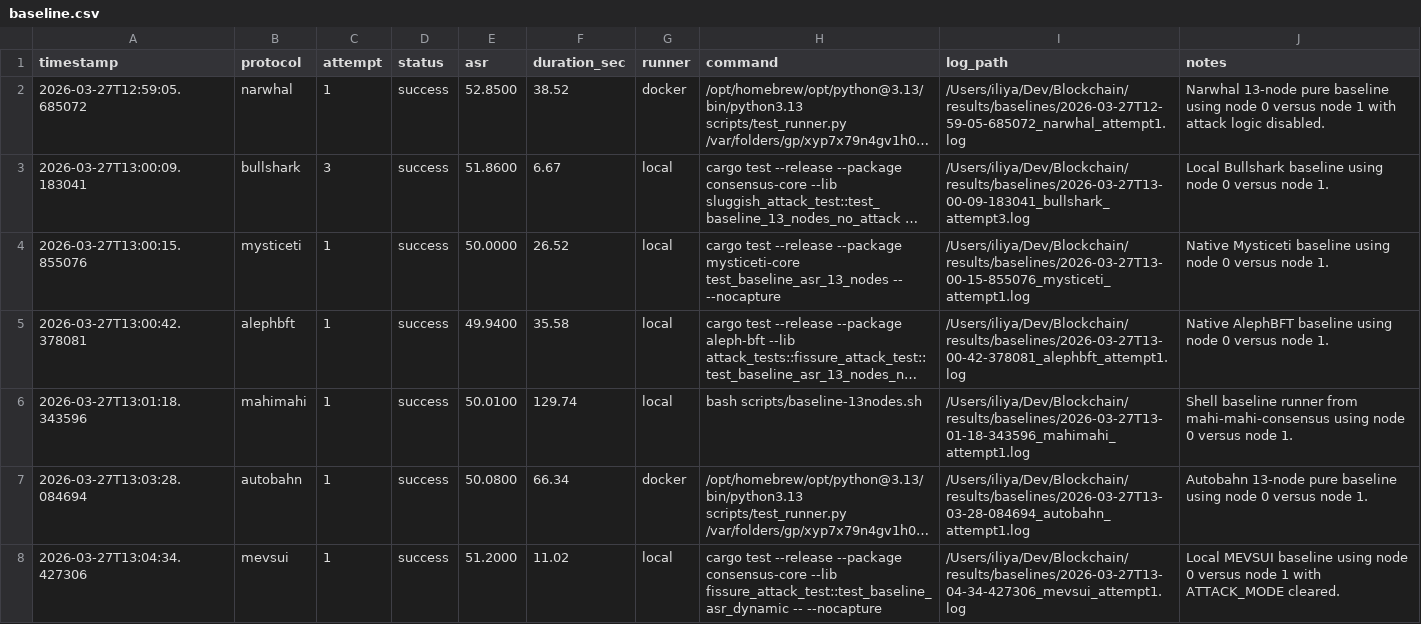
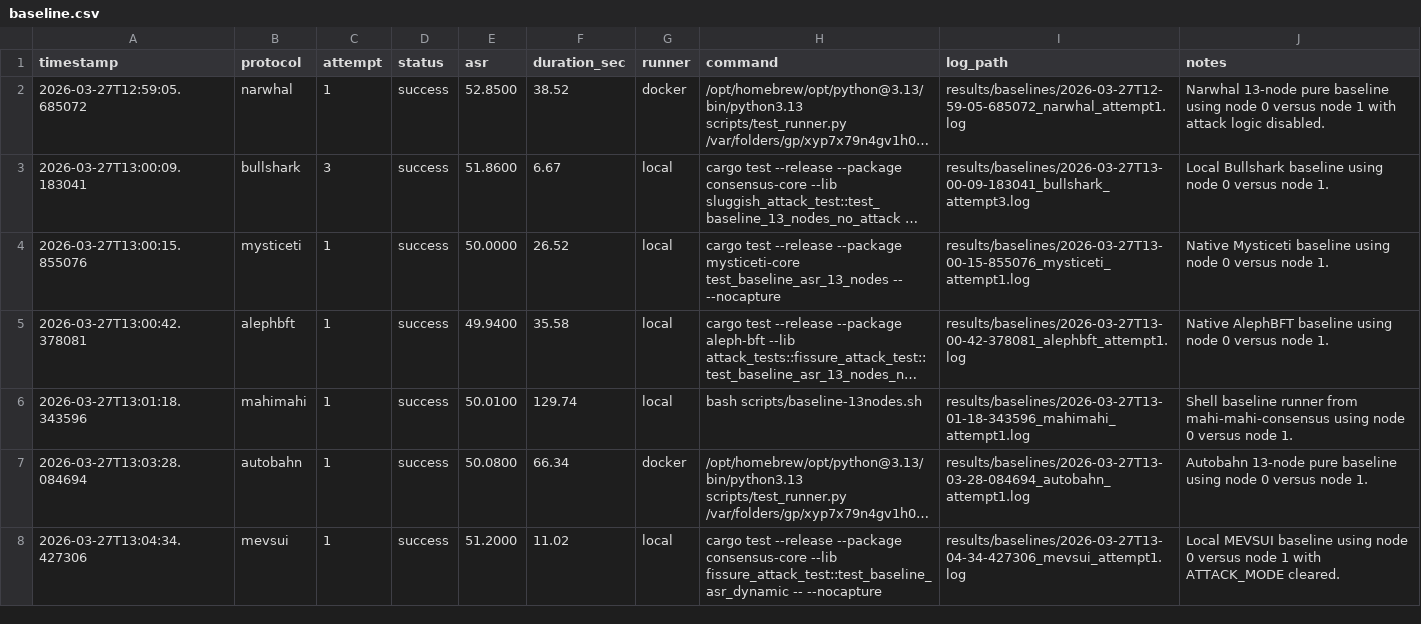
Before and after one commit to iliyami/MEV, a CSV file: baseline.csv, drawn as a sheet; long unchanged cells end in …; the diff names each change by its address in the sheet, - before the commit and + after, or states it on an @@ line.

Commit message:
Remove personal paths from scripts and logs
Replace hard-coded home and cluster paths with paths relative to each
script (or a WORKDIR variable for the cluster job), so the scripts run
from any checkout.

```diff
--- a/baseline.csv
+++ b/baseline.csv
-I2 (log_path): /Users/iliya/Dev/Blockchain/results/baselines/2026-03-27T12-59-05-685072_narwhal_attempt1.log
+I2 (log_path): results/baselines/2026-03-27T12-59-05-685072_narwhal_attempt1.log
-I3 (log_path): /Users/iliya/Dev/Blockchain/results/baselines/2026-03-27T13-00-09-183041_bullshark_attempt3.log
+I3 (log_path): results/baselines/2026-03-27T13-00-09-183041_bullshark_attempt3.log
-I4 (log_path): /Users/iliya/Dev/Blockchain/results/baselines/2026-03-27T13-00-15-855076_mysticeti_attempt1.log
+I4 (log_path): results/baselines/2026-03-27T13-00-15-855076_mysticeti_attempt1.log
-I5 (log_path): /Users/iliya/Dev/Blockchain/results/baselines/2026-03-27T13-00-42-378081_alephbft_attempt1.log
+I5 (log_path): results/baselines/2026-03-27T13-00-42-378081_alephbft_attempt1.log
-I6 (log_path): /Users/iliya/Dev/Blockchain/results/baselines/2026-03-27T13-01-18-343596_mahimahi_attempt1.log
+I6 (log_path): results/baselines/2026-03-27T13-01-18-343596_mahimahi_attempt1.log
-I7 (log_path): /Users/iliya/Dev/Blockchain/results/baselines/2026-03-27T13-03-28-084694_autobahn_attempt1.log
+I7 (log_path): results/baselines/2026-03-27T13-03-28-084694_autobahn_attempt1.log
-I8 (log_path): /Users/iliya/Dev/Blockchain/results/baselines/2026-03-27T13-04-34-427306_mevsui_attempt1.log
+I8 (log_path): results/baselines/2026-03-27T13-04-34-427306_mevsui_attempt1.log
```
Also changed, not shown: 19 other files.
